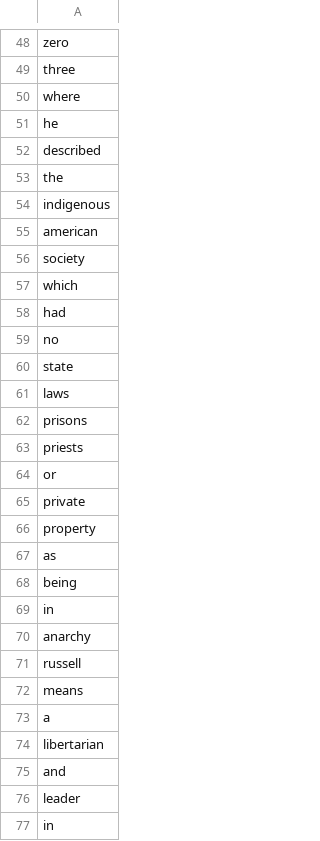
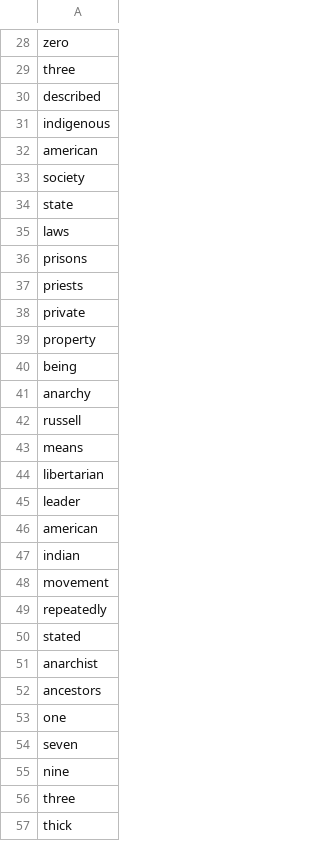
Before and after one commit to Neo-Hao/RandomTweets, a CSV file: batch2/words2.csv, drawn as a sheet; only a part is shown, gaps mark what is left out; the shorter side is filled out with more unchanged rows; the diff covers the shown part only; the diff names each change by its address in the sheet, - before the commit and + after, or states it on an @@ line.

```diff
--- a/batch2/words2.csv
+++ b/batch2/words2.csv
-row 50: where
-row 51: he
-row 53: the
-row 57: which
-row 58: had
-row 59: no
-row 64: or
-row 67: as
-row 69: in
-row 73: a
-row 75: and
-row 77: in
```
Also changed, not shown: 160 removed rows elsewhere in this file, batch1/words1.csv, batch3/words3.csv, 4 other files.
